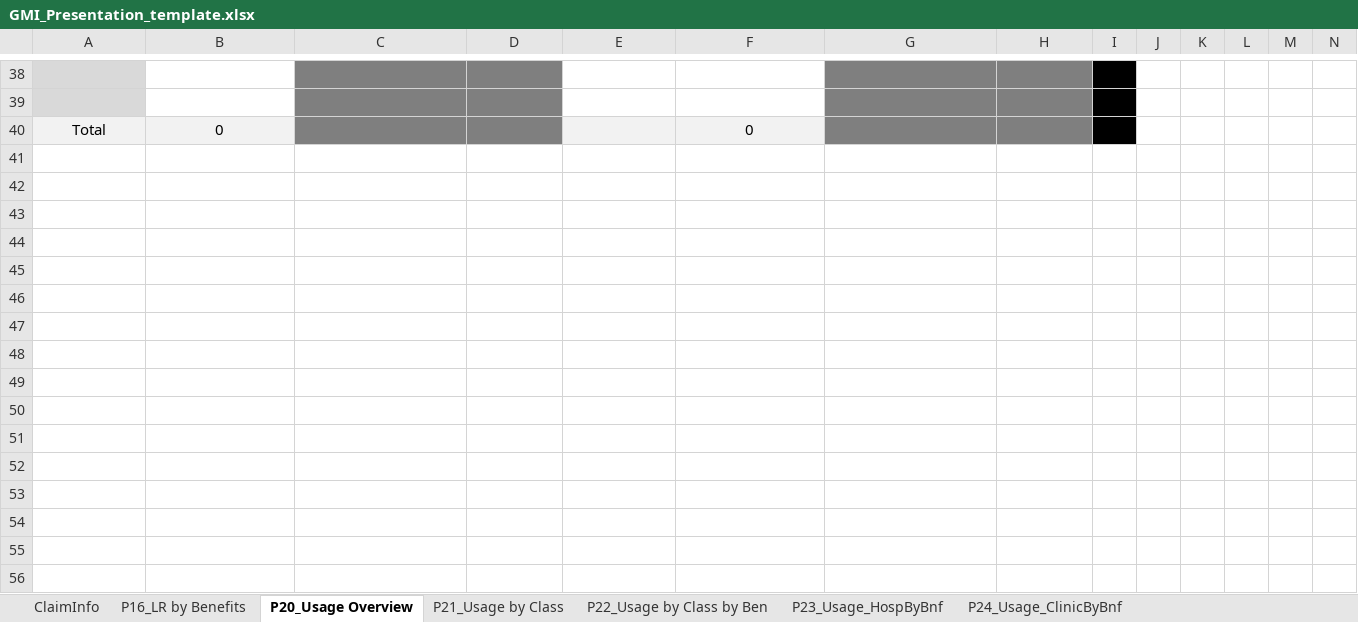
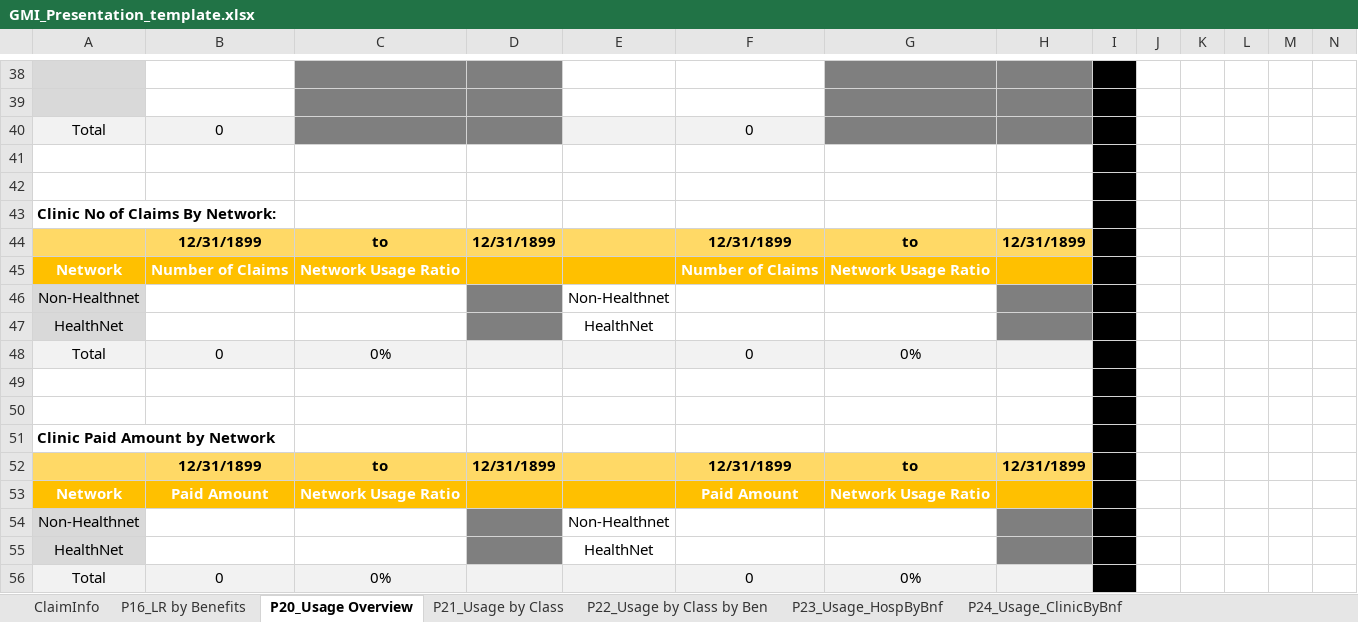
Before and after one commit to Tiriosh1007/RawClaimMCR, an Excel workbook: GMI_Presentation_template.xlsx, sheet P20_Usage Overview, drawn as a sheet; only a part is shown, gaps mark what is left out; values as stored, in another font and other column widths than the file's, no borders; charts and pictures and conditional formats not drawn; rows hold the shown columns only; the diff names each change by its address in the sheet, - before the commit and + after, or states it on an @@ line.

```diff
--- a/GMI_Presentation_template.xlsx (sheet P20_Usage Overview)
+++ b/GMI_Presentation_template.xlsx (sheet P20_Usage Overview)
+row 41: (empty)
+row 42: (empty)
+row 43: Clinic No of Claims By Network:
+row 44:  | 12/31/1899 | to | 12/31/1899 |  | 12/31/1899 | to | 12/31/1899
+row 45: Network | Number of Claims | Network Usage Ratio |  |  | Number of Claims | Network Usage Ratio
+row 46: Non-Healthnet |  |  |  | Non-Healthnet
+row 47: HealthNet |  |  |  | HealthNet
+row 48: Total | 0 | 0% |  |  | 0 | 0%
+row 49: (empty)
+row 50: (empty)
+row 51: Clinic Paid Amount by Network
+row 52:  | 12/31/1899 | to | 12/31/1899 |  | 12/31/1899 | to | 12/31/1899
+row 53: Network | Paid Amount | Network Usage Ratio |  |  | Paid Amount | Network Usage Ratio
+row 54: Non-Healthnet |  |  |  | Non-Healthnet
+row 55: HealthNet |  |  |  | HealthNet
+row 56: Total | 0 | 0% |  |  | 0 | 0%
```
Also changed, not shown: sheet P23_Usage_HospByBnf, sheet P26_Usage_Clinical by Network, sheet P16_LR by Benefits, sheet ClaimInfo, formulas that keep their value, charts or pictures, 5 other files.
